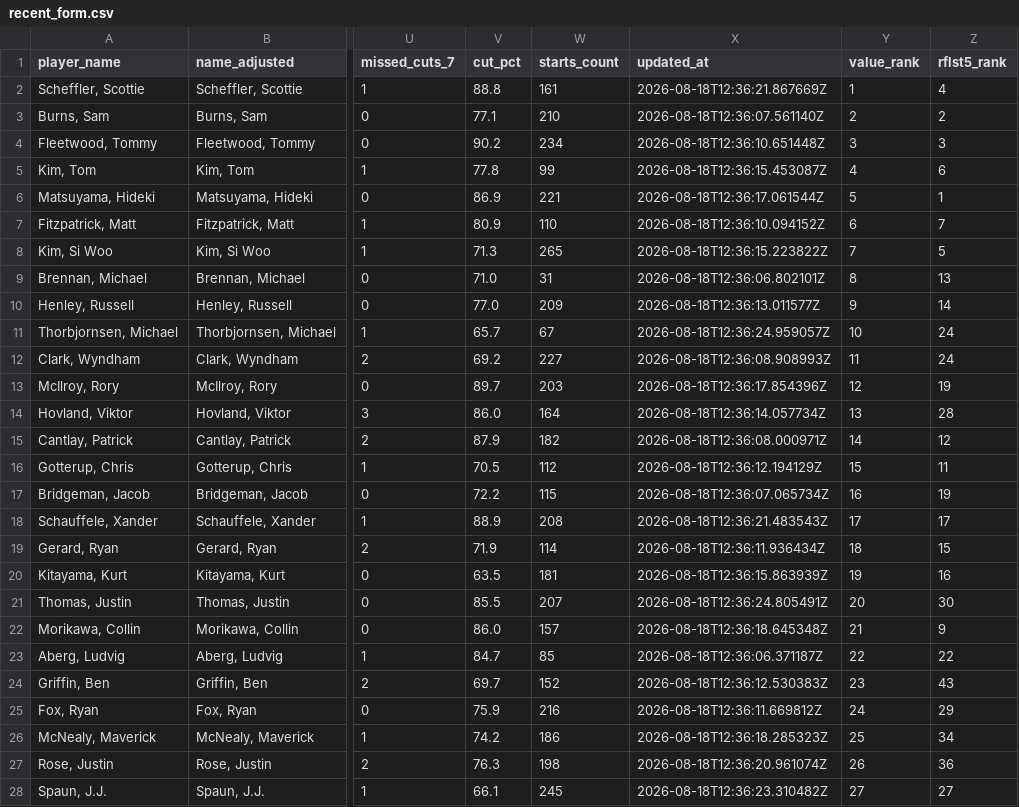
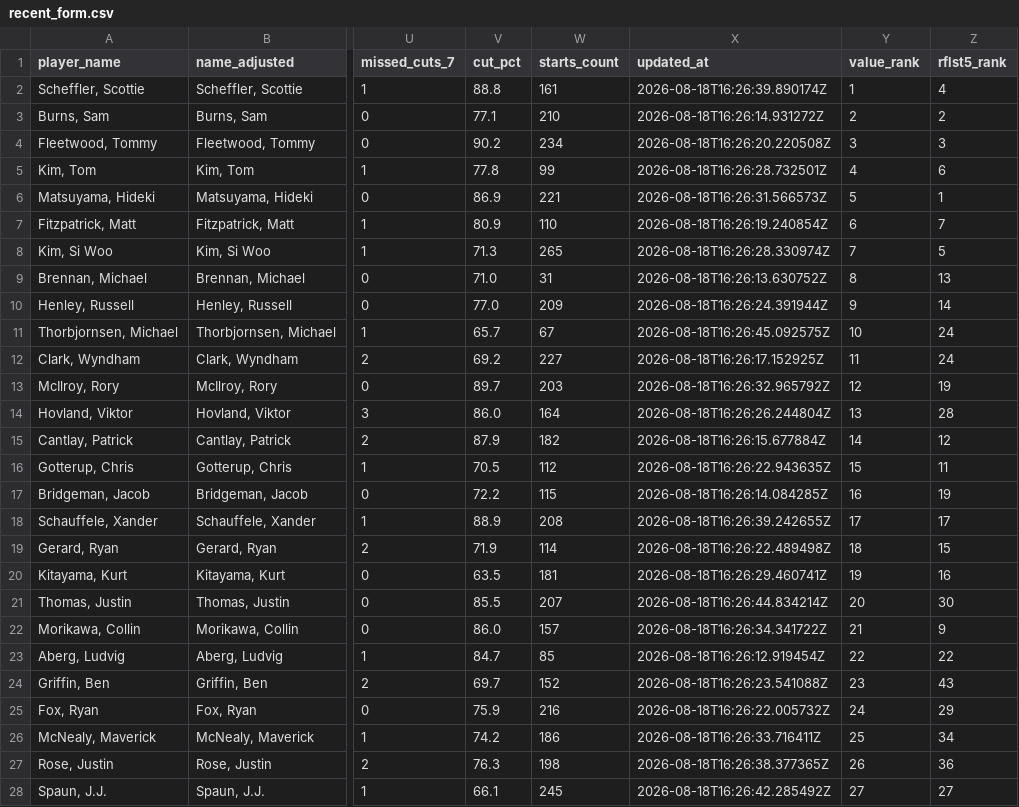
Before and after one commit to 925Sports/pga-tour-data, a CSV file: data/recent_form.csv, drawn as a sheet; only a part is shown, gaps mark what is left out; the diff covers the shown part only; the diff names each change by its address in the sheet, - before the commit and + after, or states it on an @@ line.

```diff
--- a/data/recent_form.csv
+++ b/data/recent_form.csv
-X2 (updated_at): 2026-08-18T12:36:21.867669Z
+X2 (updated_at): 2026-08-18T16:26:39.890174Z
-X3 (updated_at): 2026-08-18T12:36:07.561140Z
+X3 (updated_at): 2026-08-18T16:26:14.931272Z
-X4 (updated_at): 2026-08-18T12:36:10.651448Z
+X4 (updated_at): 2026-08-18T16:26:20.220508Z
-X5 (updated_at): 2026-08-18T12:36:15.453087Z
+X5 (updated_at): 2026-08-18T16:26:28.732501Z
-X6 (updated_at): 2026-08-18T12:36:17.061544Z
+X6 (updated_at): 2026-08-18T16:26:31.566573Z
-X7 (updated_at): 2026-08-18T12:36:10.094152Z
+X7 (updated_at): 2026-08-18T16:26:19.240854Z
-X8 (updated_at): 2026-08-18T12:36:15.223822Z
+X8 (updated_at): 2026-08-18T16:26:28.330974Z
-X9 (updated_at): 2026-08-18T12:36:06.802101Z
+X9 (updated_at): 2026-08-18T16:26:13.630752Z
-X10 (updated_at): 2026-08-18T12:36:13.011577Z
+X10 (updated_at): 2026-08-18T16:26:24.391944Z
-X11 (updated_at): 2026-08-18T12:36:24.959057Z
+X11 (updated_at): 2026-08-18T16:26:45.092575Z
-X12 (updated_at): 2026-08-18T12:36:08.908993Z
+X12 (updated_at): 2026-08-18T16:26:17.152925Z
-X13 (updated_at): 2026-08-18T12:36:17.854396Z
+X13 (updated_at): 2026-08-18T16:26:32.965792Z
-X14 (updated_at): 2026-08-18T12:36:14.057734Z
+X14 (updated_at): 2026-08-18T16:26:26.244804Z
-X15 (updated_at): 2026-08-18T12:36:08.000971Z
+X15 (updated_at): 2026-08-18T16:26:15.677884Z
-X16 (updated_at): 2026-08-18T12:36:12.194129Z
+X16 (updated_at): 2026-08-18T16:26:22.943635Z
-X17 (updated_at): 2026-08-18T12:36:07.065734Z
+X17 (updated_at): 2026-08-18T16:26:14.084285Z
-X18 (updated_at): 2026-08-18T12:36:21.483543Z
+X18 (updated_at): 2026-08-18T16:26:39.242655Z
-X19 (updated_at): 2026-08-18T12:36:11.936434Z
+X19 (updated_at): 2026-08-18T16:26:22.489498Z
-X20 (updated_at): 2026-08-18T12:36:15.863939Z
+X20 (updated_at): 2026-08-18T16:26:29.460741Z
-X21 (updated_at): 2026-08-18T12:36:24.805491Z
+X21 (updated_at): 2026-08-18T16:26:44.834214Z
-X22 (updated_at): 2026-08-18T12:36:18.645348Z
+X22 (updated_at): 2026-08-18T16:26:34.341722Z
-X23 (updated_at): 2026-08-18T12:36:06.371187Z
+X23 (updated_at): 2026-08-18T16:26:12.919454Z
-X24 (updated_at): 2026-08-18T12:36:12.530383Z
+X24 (updated_at): 2026-08-18T16:26:23.541088Z
-X25 (updated_at): 2026-08-18T12:36:11.669812Z
+X25 (updated_at): 2026-08-18T16:26:22.005732Z
-X26 (updated_at): 2026-08-18T12:36:18.285323Z
+X26 (updated_at): 2026-08-18T16:26:33.716411Z
-X27 (updated_at): 2026-08-18T12:36:20.961074Z
+X27 (updated_at): 2026-08-18T16:26:38.377365Z
-X28 (updated_at): 2026-08-18T12:36:23.310482Z
+X28 (updated_at): 2026-08-18T16:26:42.285492Z
```
Also changed, not shown: 23 edited cells elsewhere in this file.
